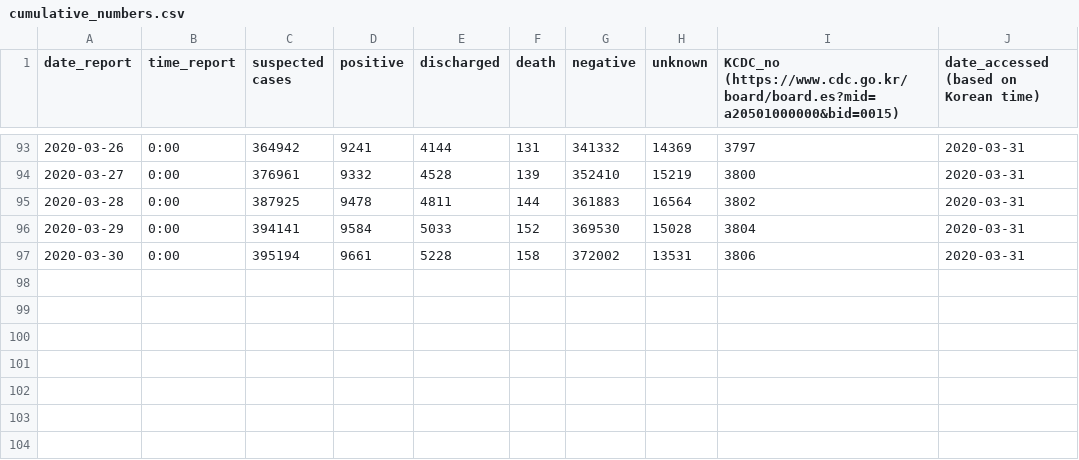
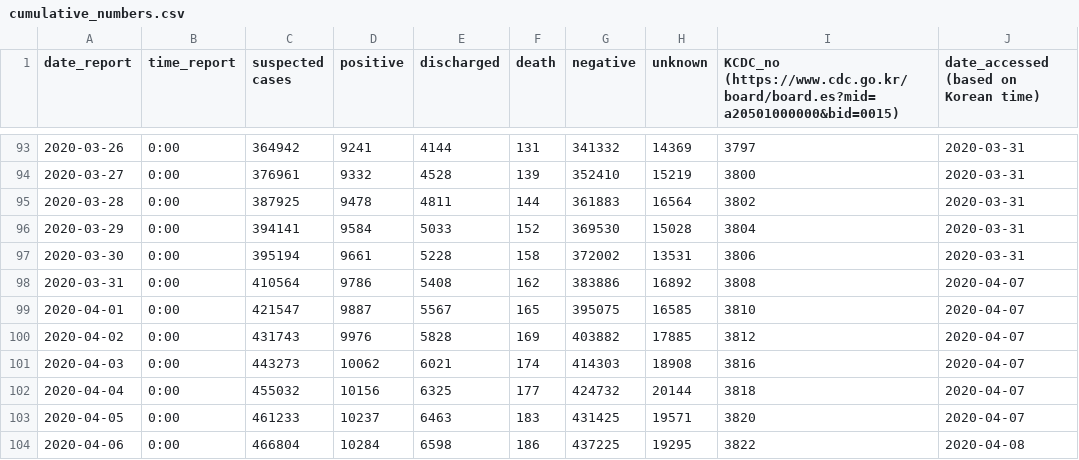
Before and after one commit to StatCan/covid19, a CSV file: data/korea-data/cumulative_numbers.csv, drawn as a sheet; only a part is shown, gaps mark what is left out; the diff names each change by its address in the sheet, - before the commit and + after, or states it on an @@ line.

Commit message:
adding some missing data

```diff
--- a/data/korea-data/cumulative_numbers.csv
+++ b/data/korea-data/cumulative_numbers.csv
+row 98: 2020-03-31 | 0:00 | 410564 | 9786 | 5408 | 162 | 383886 | 16892 | 3808 | 2020-04-07
+row 99: 2020-04-01 | 0:00 | 421547 | 9887 | 5567 | 165 | 395075 | 16585 | 3810 | 2020-04-07
+row 100: 2020-04-02 | 0:00 | 431743 | 9976 | 5828 | 169 | 403882 | 17885 | 3812 | 2020-04-07
+row 101: 2020-04-03 | 0:00 | 443273 | 10062 | 6021 | 174 | 414303 | 18908 | 3816 | 2020-04-07
+row 102: 2020-04-04 | 0:00 | 455032 | 10156 | 6325 | 177 | 424732 | 20144 | 3818 | 2020-04-07
+row 103: 2020-04-05 | 0:00 | 461233 | 10237 | 6463 | 183 | 431425 | 19571 | 3820 | 2020-04-07
+row 104: 2020-04-06 | 0:00 | 466804 | 10284 | 6598 | 186 | 437225 | 19295 | 3822 | 2020-04-08
```
Also changed, not shown: data/korea-data/geo_distribution.csv, 3 other files.
